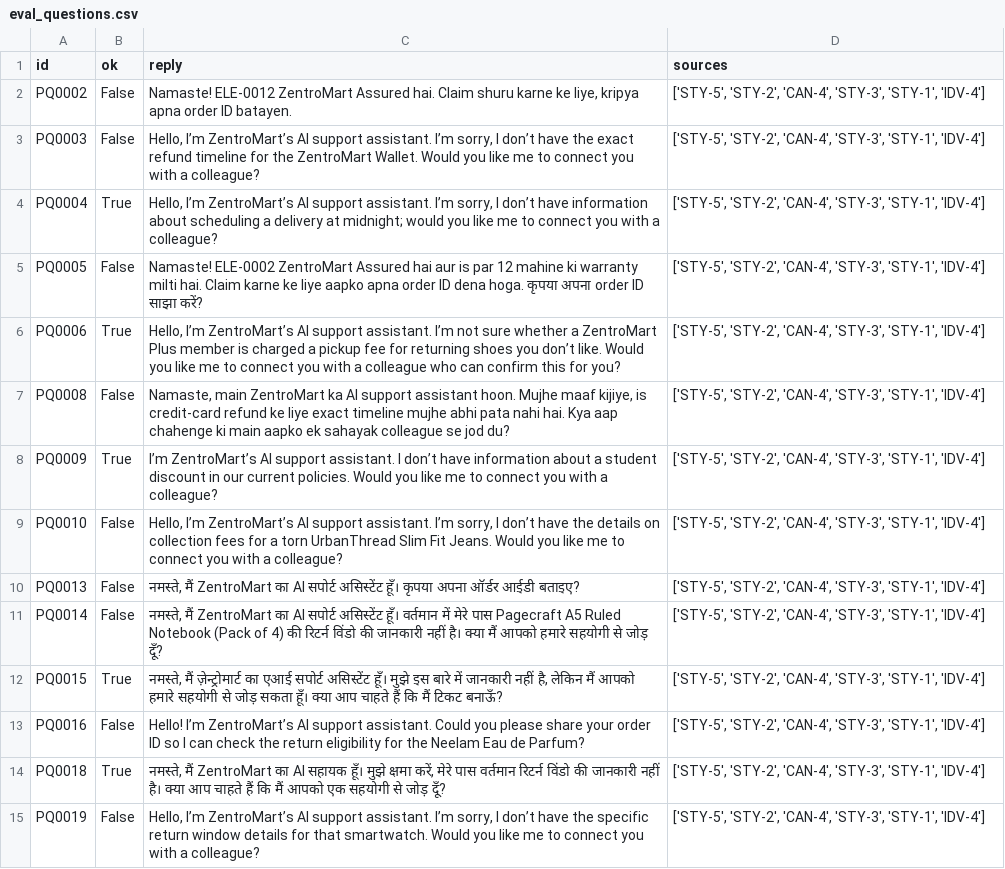
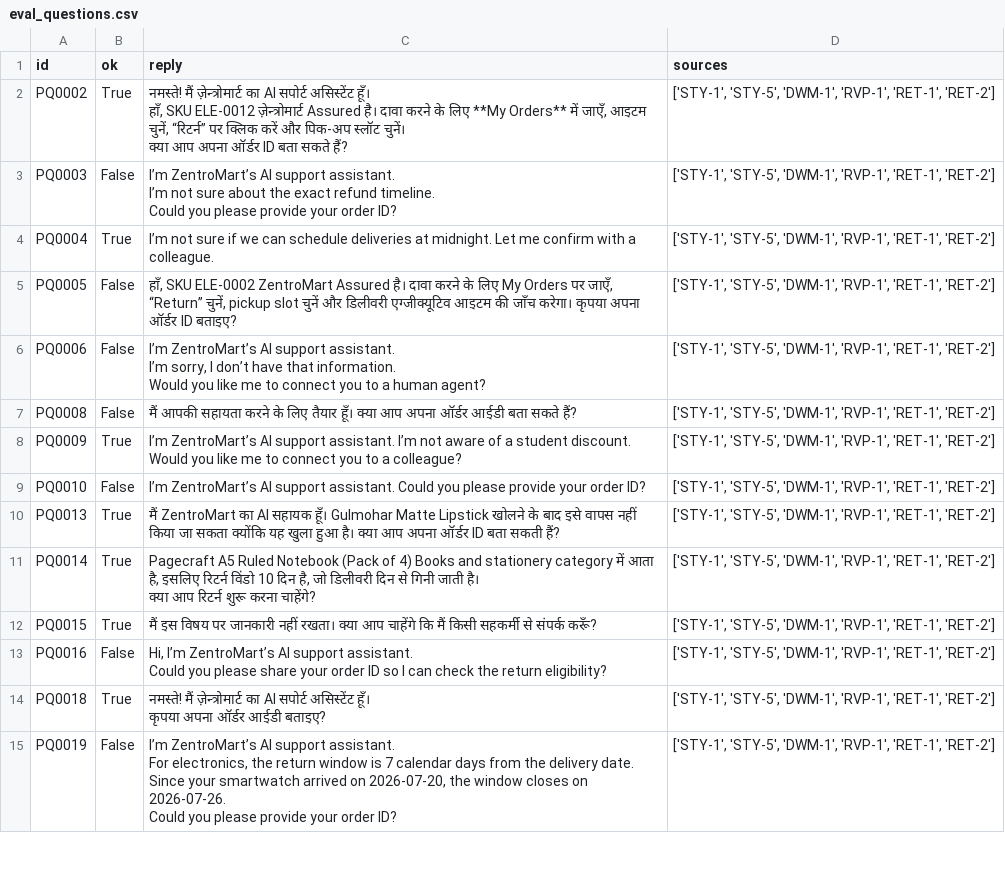
Before and after one commit to mithilg25/VoiceOps, a CSV file: sample_outputs/eval_questions.csv, drawn as a sheet; only a part is shown; ↵ is a line break in a cell; the diff covers the shown part only; the diff names each change by its address in the sheet, - before the commit and + after, or states it on an @@ line.

```diff
--- a/sample_outputs/eval_questions.csv
+++ b/sample_outputs/eval_questions.csv
-B2 (ok): False
+B2 (ok): True
-C2 (reply): Namaste! ELE‑0012 ZentroMart Assured hai. Claim shuru karne ke liye, kripya apna order ID batayen.
+C2 (reply): नमस्ते! मैं ज़ेन्त्रोमार्ट का AI सपोर्ट असिस्टेंट हूँ। ↵ हाँ, SKU ELE‑0012 ज़ेन्त्रोमार्ट Assured है। दावा करने के लिए **My Orders** में जाएँ, आइटम चुनें, “रिटर्न” पर क्लिक करें और पिक‑अप स्लॉट चुनें। ↵ क्या आप अपना ऑर्डर ID बता सकते हैं?
-D2:D15 (sources): ['STY-5', 'STY-2', 'CAN-4', 'STY-3', 'STY-1', 'IDV-4']
+D2:D15 (sources): ['STY-1', 'STY-5', 'DWM-1', 'RVP-1', 'RET-1', 'RET-2']
-C3 (reply): Hello, I’m ZentroMart’s AI support assistant. I’m sorry, I don’t have the exact refund timeline for the ZentroMart Wallet. Would you like me to connect you with a colleague?
+C3 (reply): I’m ZentroMart’s AI support assistant. ↵ I’m not sure about the exact refund timeline. ↵ Could you please provide your order ID?
-C4 (reply): Hello, I’m ZentroMart’s AI support assistant. I’m sorry, I don’t have information about scheduling a delivery at midnight; would you like me to connect you with a colleague?
+C4 (reply): I’m not sure if we can schedule deliveries at midnight. Let me confirm with a colleague.
-C5 (reply): Namaste! ELE‑0002 ZentroMart Assured hai aur is par 12 mahine ki warranty milti hai. Claim karne ke liye aapko apna order ID dena hoga. कृपया अपना order ID साझा करें?
+C5 (reply): हाँ, SKU ELE‑0002 ZentroMart Assured है। दावा करने के लिए My Orders पर जाएँ, “Return” चुनें, pickup slot चुनें और डिलीवरी एग्जीक्यूटिव आइटम की जाँच करेगा। कृपया अपना ऑर्डर ID बताइए?
-B6 (ok): True
+B6 (ok): False
-C6 (reply): Hello, I’m ZentroMart’s AI support assistant. I’m not sure whether a ZentroMart Plus member is charged a pickup fee for returning shoes you don’t like. Would you like me to connect you with a colleague who can confirm this for you?
+C6 (reply): I’m ZentroMart’s AI support assistant. ↵ I’m sorry, I don’t have that information. ↵ Would you like me to connect you to a human agent?
-C7 (reply): Namaste, main ZentroMart ka AI support assistant hoon. Mujhe maaf kijiye, is credit‑card refund ke liye exact timeline mujhe abhi pata nahi hai. Kya aap chahenge ki main aapko ek sahayak colleague se jod du?
+C7 (reply): मैं आपकी सहायता करने के लिए तैयार हूँ। क्या आप अपना ऑर्डर आईडी बता सकते हैं?
-C8 (reply): …support assistant. I don’t have information about a student discount in our current policies. Would you like me to connect you with a colleague?
+C8 (reply): …support assistant. I’m not aware of a student discount. Would you like me to connect you to a colleague?
-C9 (reply): Hello, I’m ZentroMart’s AI support assistant. I’m sorry, I don’t have the details on collection fees for a torn UrbanThread Slim Fit Jeans. Would you like me to connect you with a colleague?
+C9 (reply): I’m ZentroMart’s AI support assistant. Could you please provide your order ID?
-B10:B11 (ok): False
+B10:B11 (ok): True
-C10 (reply): नमस्ते, मैं ZentroMart का AI सपोर्ट असिस्टेंट हूँ। कृपया अपना ऑर्डर आईडी बताइए?
+C10 (reply): मैं ZentroMart का AI सहायक हूँ। Gulmohar Matte Lipstick खोलने के बाद इसे वापस नहीं किया जा सकता क्योंकि यह खुला हुआ है। क्या आप अपना ऑर्डर ID बता सकती हैं?
-C11 (reply): नमस्ते, मैं ZentroMart का AI सपोर्ट असिस्टेंट हूँ। वर्तमान में मेरे पास Pagecraft A5 Ruled Notebook (Pack of 4) की रिटर्न विंडो की जानकारी नहीं है। क्या मैं आपको हमारे सहयोगी से जोड़ दूँ?
+C11 (reply): Pagecraft A5 Ruled Notebook (Pack of 4) Books and stationery category में आता है, इसलिए रिटर्न विंडो 10 दिन है, जो डिलीवरी दिन से गिनी जाती है। ↵ क्या आप रिटर्न शुरू करना चाहेंगे?
-C12 (reply): नमस्ते, मैं ज़ेन्ट्रोमार्ट का एआई सपोर्ट असिस्टेंट हूँ। मुझे इस बारे में जानकारी नहीं है, लेकिन मैं आपको हमारे सहयोगी से जोड़ सकता हूँ। क्या आप चाहते हैं कि मैं टिकट बनाऊँ?
+C12 (reply): मैं इस विषय पर जानकारी नहीं रखता। क्या आप चाहेंगे कि मैं किसी सहकर्मी से संपर्क करूँ?
-C13 (reply): Hello! I’m ZentroMart’s AI support assistant. Could you please share your order ID so I can check the return eligibility for the Neelam Eau de Parfum?
+C13 (reply): Hi, I’m ZentroMart’s AI support assistant. ↵ Could you please share your order ID so I can check the return eligibility?
-C14 (reply): नमस्ते, मैं ZentroMart का AI सहायक हूँ। मुझे क्षमा करें, मेरे पास वर्तमान रिटर्न विंडो की जानकारी नहीं है। क्या आप चाहते हैं कि मैं आपको एक सहयोगी से जोड़ दूँ?
+C14 (reply): नमस्ते! मैं ज़ेन्त्रोमार्ट का AI सपोर्ट असिस्टेंट हूँ। ↵ कृपया अपना ऑर्डर आईडी बताइए?
-C15 (reply): Hello, I’m ZentroMart’s AI support assistant. I’m sorry, I don’t have the specific return window details for that smartwatch. Would you like me to connect you with a colleague?
+C15 (reply): I’m ZentroMart’s AI support assistant. ↵ For electronics, the return window is 7 calendar days from the delivery date. Since your smartwatch arrived on 2026‑07‑20, the window closes on 2026‑07‑26. ↵ Could you please provide your order ID?
```
Also changed, not shown: 85 edited cells elsewhere in this file, 5 other files.
